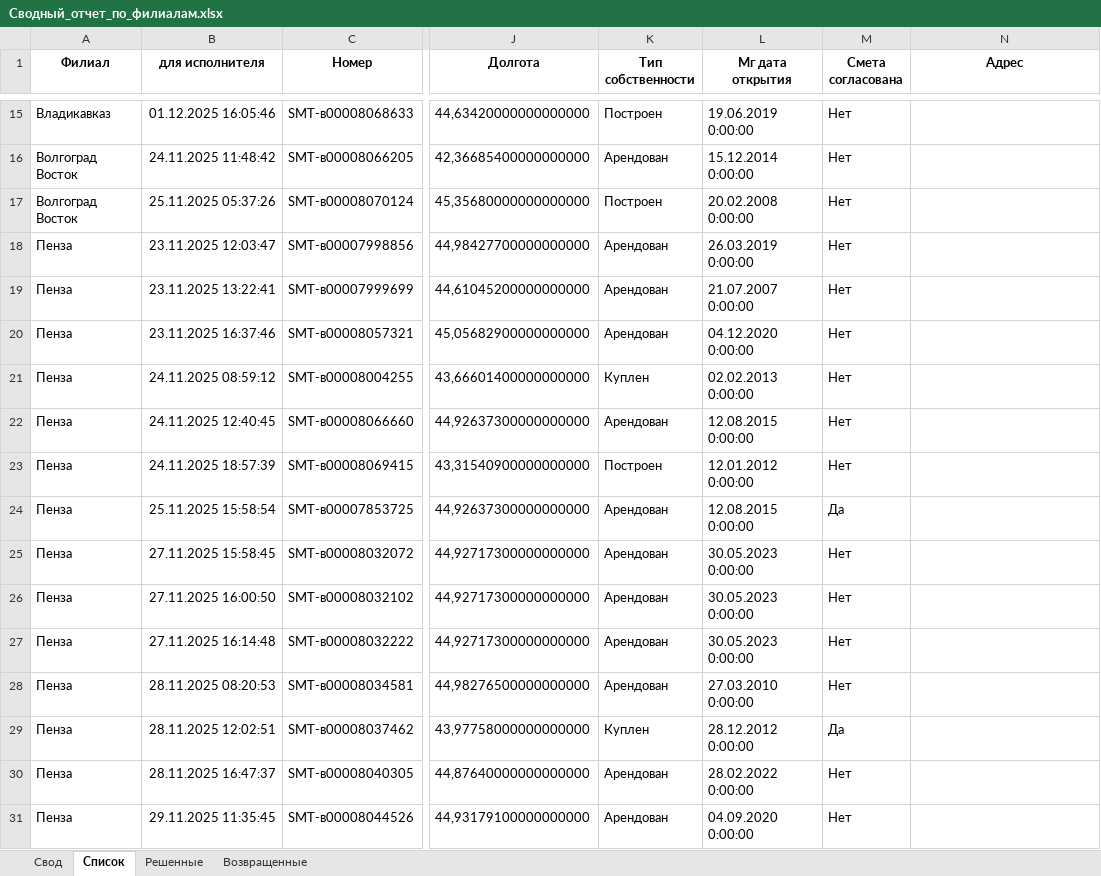
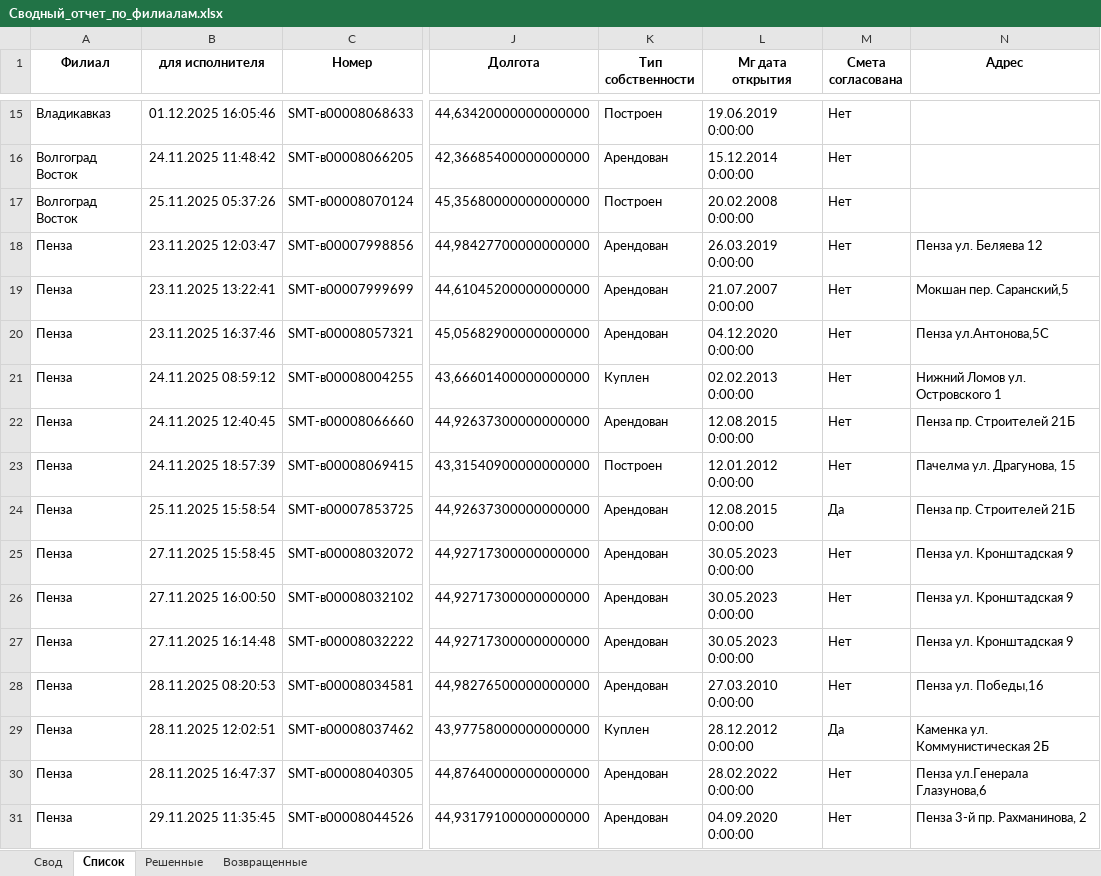
Before and after one commit to ssaa58/Maps, an Excel workbook: Сводный_отчет_по_филиалам.xlsx, sheet Список, drawn as a sheet; only a part is shown, gaps mark what is left out; values as stored, in another font and other column widths than the file's, no borders; the diff covers the shown part only; the diff names each change by its address in the sheet, - before the commit and + after, or states it on an @@ line.

Commit message:
Обновление Сводный_отчет_по_филиалам.xlsx

```diff
--- a/Сводный_отчет_по_филиалам.xlsx (sheet Список)
+++ b/Сводный_отчет_по_филиалам.xlsx (sheet Список)
-N18 (Адрес): (empty)
+N18 (Адрес): Пенза ул. Беляева 12
-N19 (Адрес): (empty)
+N19 (Адрес): Мокшан пер. Саранский,5
-N20 (Адрес): (empty)
+N20 (Адрес): Пенза ул.Антонова,5С
-N21 (Адрес): (empty)
+N21 (Адрес): Нижний Ломов ул. Островского 1
-N22 (Адрес): (empty)
+N22 (Адрес): Пенза пр. Строителей 21Б
-N23 (Адрес): (empty)
+N23 (Адрес): Пачелма ул. Драгунова, 15
-N24 (Адрес): (empty)
+N24 (Адрес): Пенза пр. Строителей 21Б
-N25:N27 (Адрес): (empty)
+N25:N27 (Адрес): Пенза ул. Кронштадская 9
-N28 (Адрес): (empty)
+N28 (Адрес): Пенза ул. Победы,16
-N29 (Адрес): (empty)
+N29 (Адрес): Каменка ул. Коммунистическая 2Б
-N30 (Адрес): (empty)
+N30 (Адрес): Пенза ул.Генерала Глазунова,6
-N31 (Адрес): (empty)
+N31 (Адрес): Пенза 3-й пр. Рахманинова, 2
```
Also changed, not shown: 428 edited cells elsewhere in this sheet.
